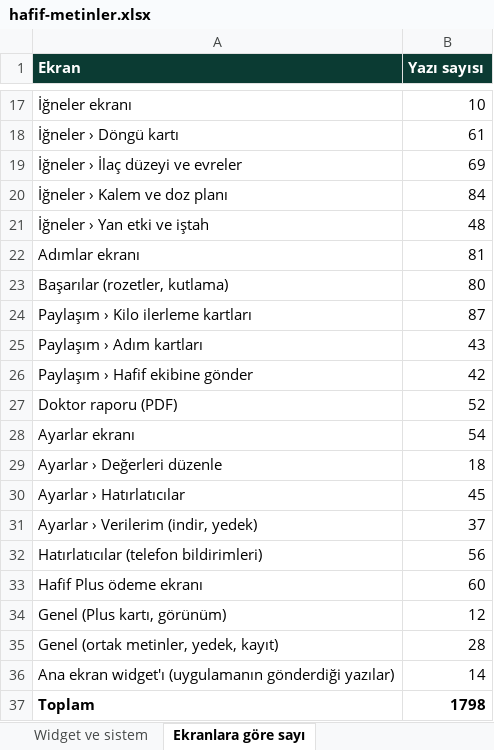
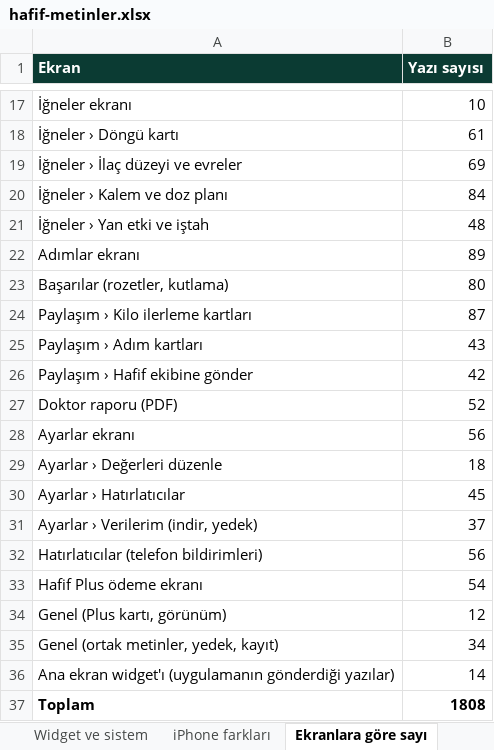
Before and after one commit to Ubektas/Hafif, an Excel workbook: dil/hafif-metinler.xlsx, sheet Ekranlara göre sayı, drawn as a sheet; only a part is shown, gaps mark what is left out; values as stored, in another font and other column widths than the file's, no borders; the diff names each change by its address in the sheet, - before the commit and + after, or states it on an @@ line.

```diff
--- a/dil/hafif-metinler.xlsx (sheet Ekranlara göre sayı)
+++ b/dil/hafif-metinler.xlsx (sheet Ekranlara göre sayı)
+sheet tab: iPhone farkları
-B22 (Yazı sayısı): 81
+B22 (Yazı sayısı): 89
-B28 (Yazı sayısı): 54
+B28 (Yazı sayısı): 56
-B33 (Yazı sayısı): 60
+B33 (Yazı sayısı): 54
-B35 (Yazı sayısı): 28
+B35 (Yazı sayısı): 34
-B37 (Yazı sayısı): 1798
+B37 (Yazı sayısı): 1808
```
Also changed, not shown: sheet Widget ve sistem, sheet Uygulama metinleri, sheet Nasıl okunur, 5 other files.
